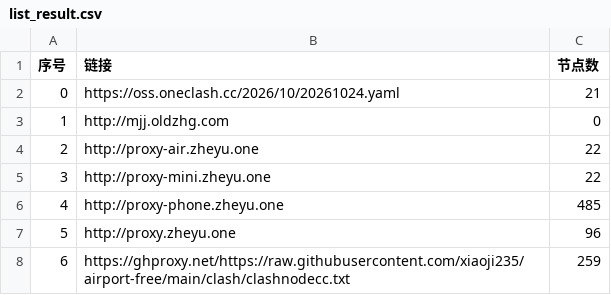
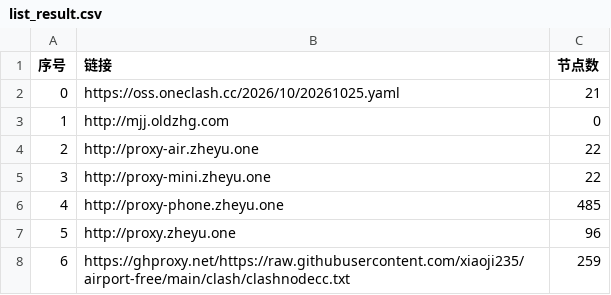
Before and after one commit to tony0392/NoMoreWalls, a CSV file: list_result.csv, drawn as a sheet; only a part is shown; the diff covers the shown part only.

```diff
--- a/list_result.csv
+++ b/list_result.csv
@@ -1,3 +1,3 @@
 序号,链接,节点数
-0,https://oss.oneclash.cc/2026/10/20261024.yaml,21
+0,https://oss.oneclash.cc/2026/10/20261025.yaml,21
 1,http://mjj.oldzhg.com,0
```
Also changed, not shown: 10 edited cells elsewhere in this file, 38 other files.
